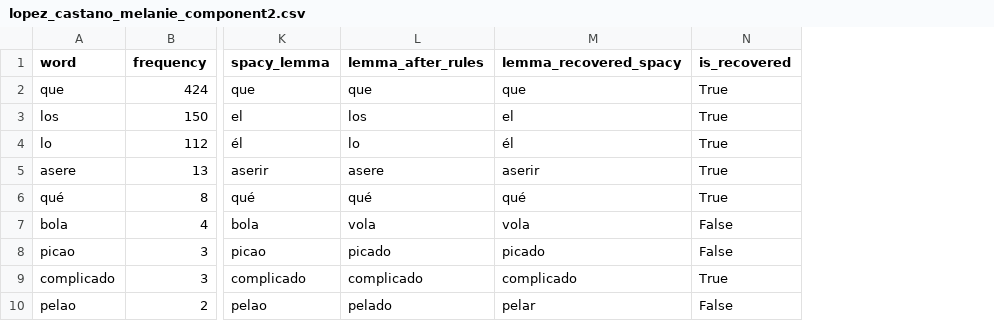
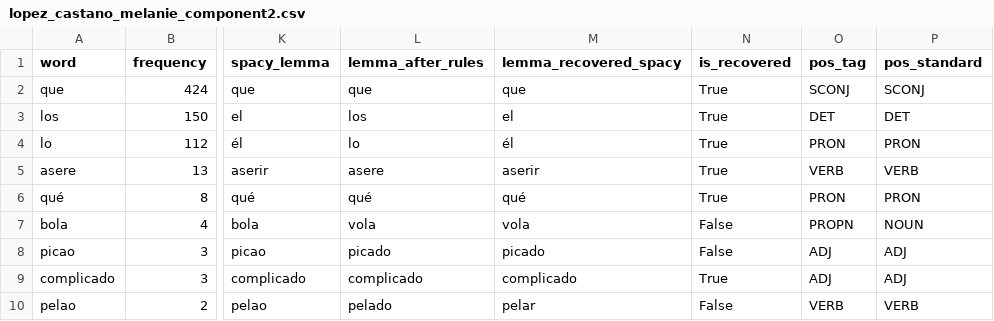
Before and after one commit to melanielopezcast/LIN_301, a CSV file: course_project/lopez_castano_melanie_component2.csv, drawn as a sheet; only a part is shown, gaps mark what is left out; the diff names each change by its address in the sheet, - before the commit and + after, or states it on an @@ line.

```diff
--- a/course_project/lopez_castano_melanie_component2.csv
+++ b/course_project/lopez_castano_melanie_component2.csv
+column O (pos_tag), rows 2-10: SCONJ | DET | PRON | VERB | PRON | PROPN | ADJ | ADJ | VERB
+column P (pos_standard), rows 2-10: SCONJ | DET | PRON | VERB | PRON | NOUN | ADJ | ADJ | VERB
```
Also changed, not shown: course_project/lopez_castano_melanie_component3.csv, 2 other files.
